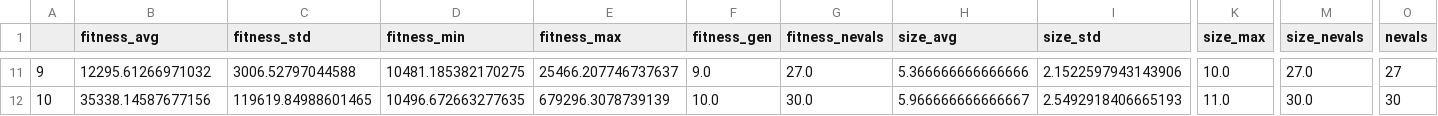
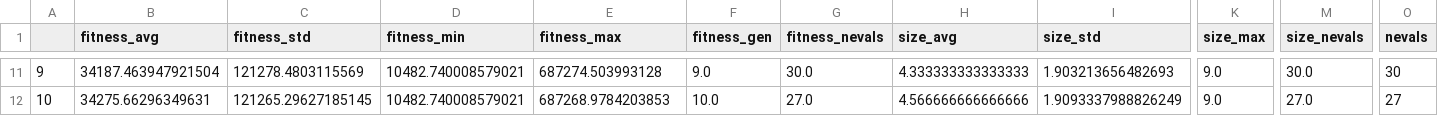
Before and after one commit to aidanLarock/GP-Textures, a CSV file: green.csv, drawn as a sheet; only a part is shown, gaps mark what is left out; the diff covers the shown part only; the diff names each change by its address in the sheet, - before the commit and + after, or states it on an @@ line.

```diff
--- a/green.csv
+++ b/green.csv
-B11 (fitness_avg): 12295.61266971032
+B11 (fitness_avg): 34187.463947921504
-C11 (fitness_std): 3006.52797044588
+C11 (fitness_std): 121278.4803115569
-D11 (fitness_min): 10481.185382170275
+D11 (fitness_min): 10482.740008579021
-E11 (fitness_max): 25466.207746737637
+E11 (fitness_max): 687274.503993128
-G11 (fitness_nevals): 27.0
+G11 (fitness_nevals): 30.0
-H11 (size_avg): 5.366666666666666
+H11 (size_avg): 4.333333333333333
-I11 (size_std): 2.1522597943143906
+I11 (size_std): 1.903213656482693
-K11 (size_max): 10.0
+K11 (size_max): 9.0
-M11 (size_nevals): 27.0
+M11 (size_nevals): 30.0
-O11 (nevals): 27
+O11 (nevals): 30
-B12 (fitness_avg): 35338.14587677156
+B12 (fitness_avg): 34275.66296349631
-C12 (fitness_std): 119619.84988601465
+C12 (fitness_std): 121265.29627185145
-D12 (fitness_min): 10496.672663277635
+D12 (fitness_min): 10482.740008579021
-E12 (fitness_max): 679296.3078739139
+E12 (fitness_max): 687268.9784203853
-G12 (fitness_nevals): 30.0
+G12 (fitness_nevals): 27.0
-H12 (size_avg): 5.966666666666667
+H12 (size_avg): 4.566666666666666
-I12 (size_std): 2.5492918406665193
+I12 (size_std): 1.9093337988826249
-K12 (size_max): 11.0
+K12 (size_max): 9.0
-M12 (size_nevals): 30.0
+M12 (size_nevals): 27.0
-O12 (nevals): 30
+O12 (nevals): 27
```
Also changed, not shown: 87 edited cells elsewhere in this file, blue.csv, red.csv, 14 other files.
